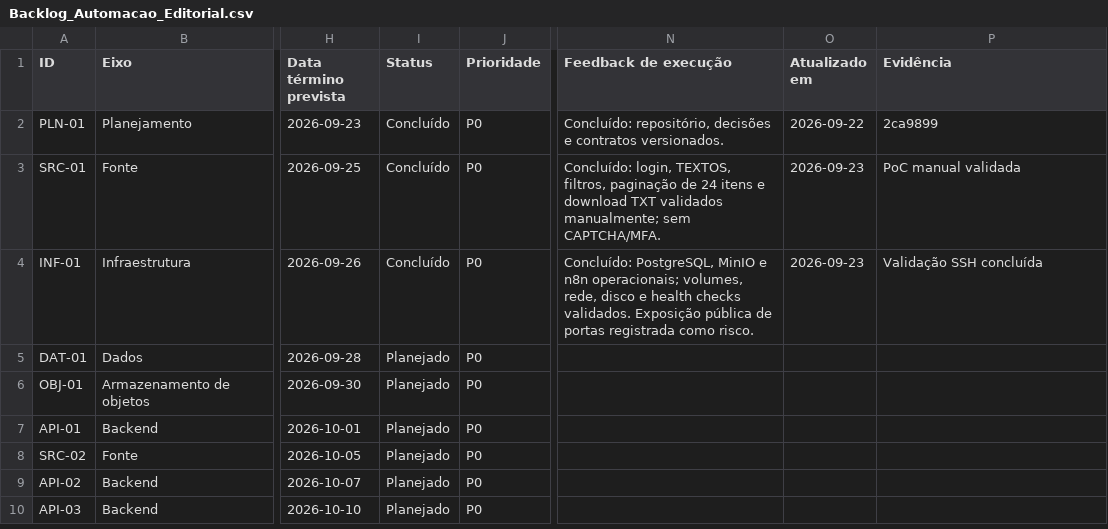
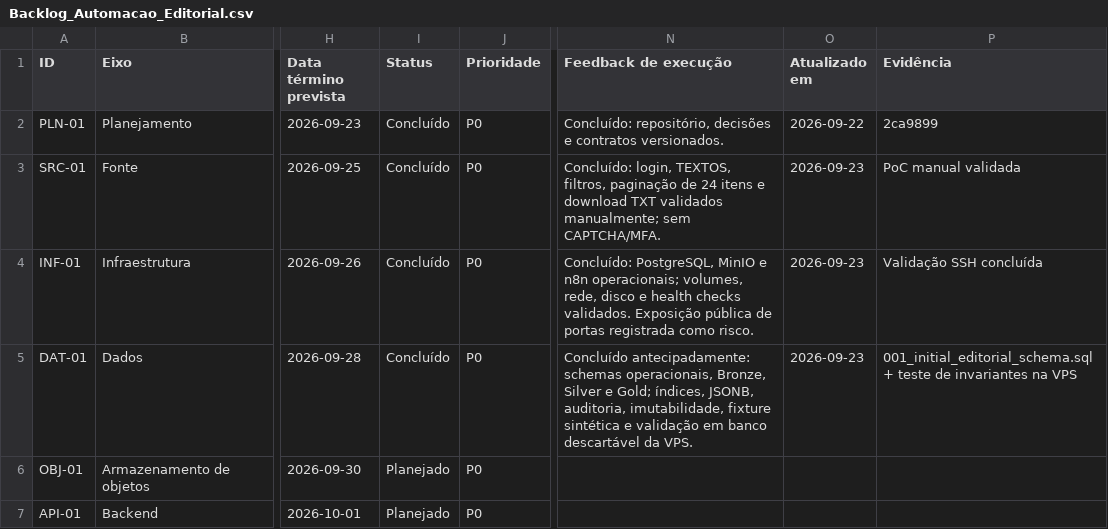
Before and after one commit to OUD-Tencologia/automacao-diario-cuiaba, a CSV file: output/backlog/Backlog_Automacao_Editorial.csv, drawn as a sheet; only a part is shown, gaps mark what is left out; the shorter side is filled out with more unchanged rows; the diff names each change by its address in the sheet, - before the commit and + after, or states it on an @@ line.

Commit message:
feat(DAT-01): cria modelo fisico bronze silver gold

```diff
--- a/output/backlog/Backlog_Automacao_Editorial.csv
+++ b/output/backlog/Backlog_Automacao_Editorial.csv
-I5 (Status): Planejado
+I5 (Status): Concluído
-N5 (Feedback de execução): (empty)
+N5 (Feedback de execução): Concluído antecipadamente: schemas operacionais, Bronze, Silver e Gold; índices, JSONB, auditoria, imutabilidade, fixture sintética e validação em banco descartável da VPS.
-O5 (Atualizado em): (empty)
+O5 (Atualizado em): 2026-09-23
-P5 (Evidência): (empty)
+P5 (Evidência): 001_initial_editorial_schema.sql + teste de invariantes na VPS
```
Also changed, not shown: 7 other files.
